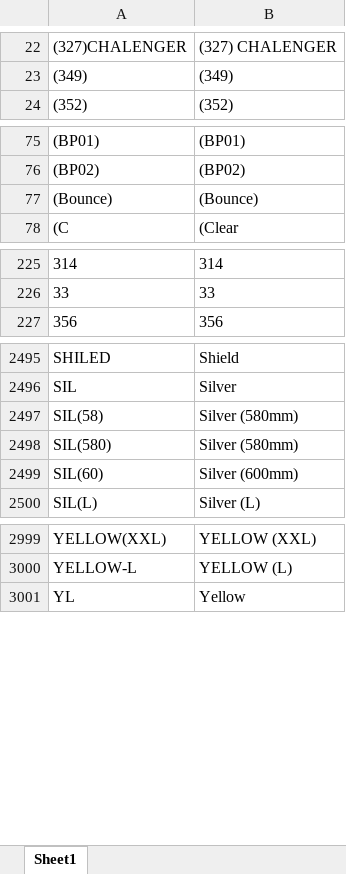
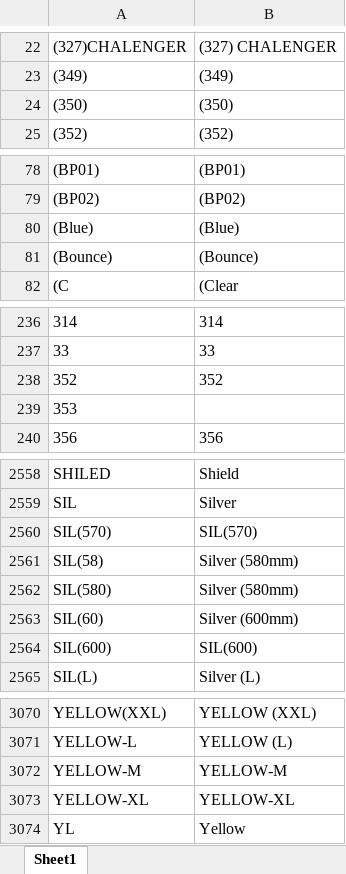
Before and after one commit to ryderautoblr/Automation, an Excel workbook: Bizmate/keywordsOriginal.xlsx, sheet Sheet1, drawn as a sheet; only a part is shown, gaps mark what is left out; values as stored, in another font and other column widths than the file's, no borders; the diff covers the shown part only; the diff names each change by its address in the sheet, - before the commit and + after, or states it on an @@ line.

```diff
--- a/Bizmate/keywordsOriginal.xlsx (sheet Sheet1)
+++ b/Bizmate/keywordsOriginal.xlsx (sheet Sheet1)
+row 24: (350) | (350)
+row 80: (Blue) | (Blue)
+row 238: 352 | 352
+row 239: 353
+row 2560: SIL(570) | SIL(570)
+row 2564: SIL(600) | SIL(600)
+row 3072: YELLOW-M | YELLOW-M
+row 3073: YELLOW-XL | YELLOW-XL
```
Also changed, not shown: 66 added rows elsewhere in this sheet, 4 other files.
